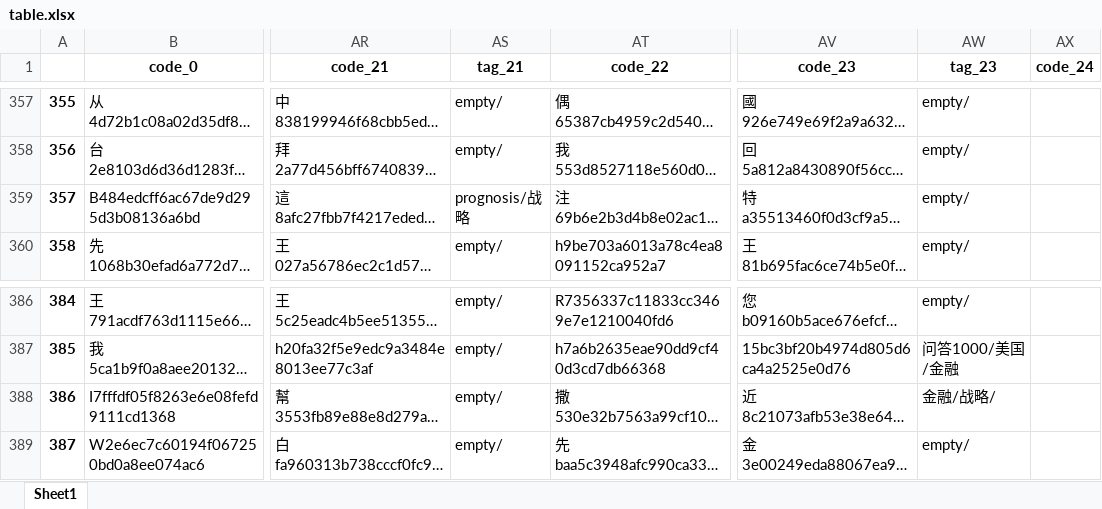
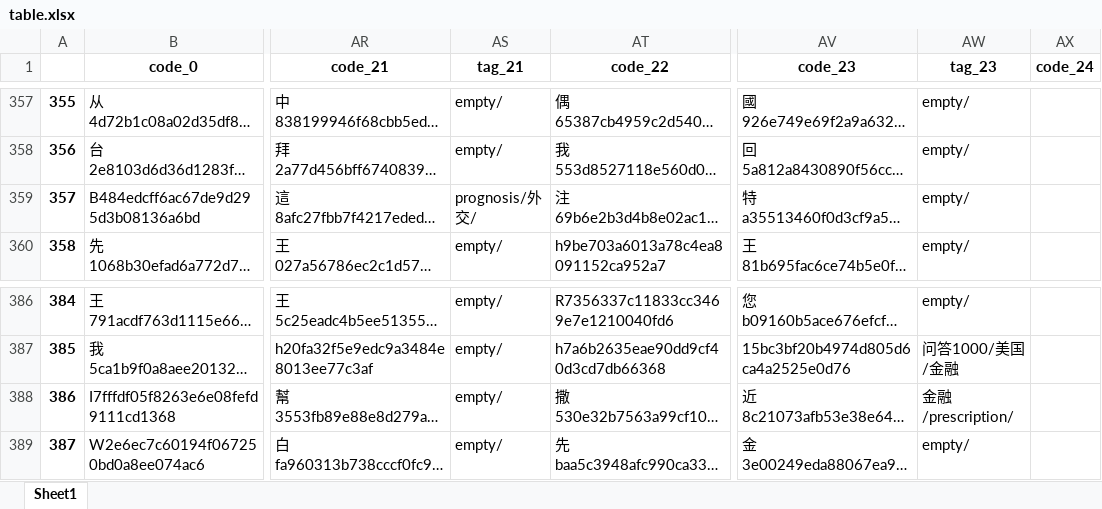
Before and after one commit to taizihuang/wmyblog, an Excel workbook: data/table.xlsx, sheet Sheet1, drawn as a sheet; only a part is shown, gaps mark what is left out; long unchanged cells end in …; values as stored, in another font and other column widths than the file's, no borders; the diff covers the shown part only; the diff names each change by its address in the sheet, - before the commit and + after, or states it on an @@ line.

```diff
--- a/data/table.xlsx (sheet Sheet1)
+++ b/data/table.xlsx (sheet Sheet1)
-AS359 (tag_21): prognosis/战略
+AS359 (tag_21): prognosis/外交/
-AW388 (tag_23): 金融/战略/
+AW388 (tag_23): 金融/prescription/
```
Also changed, not shown: 7 edited cells elsewhere in this sheet, 11 other files.
